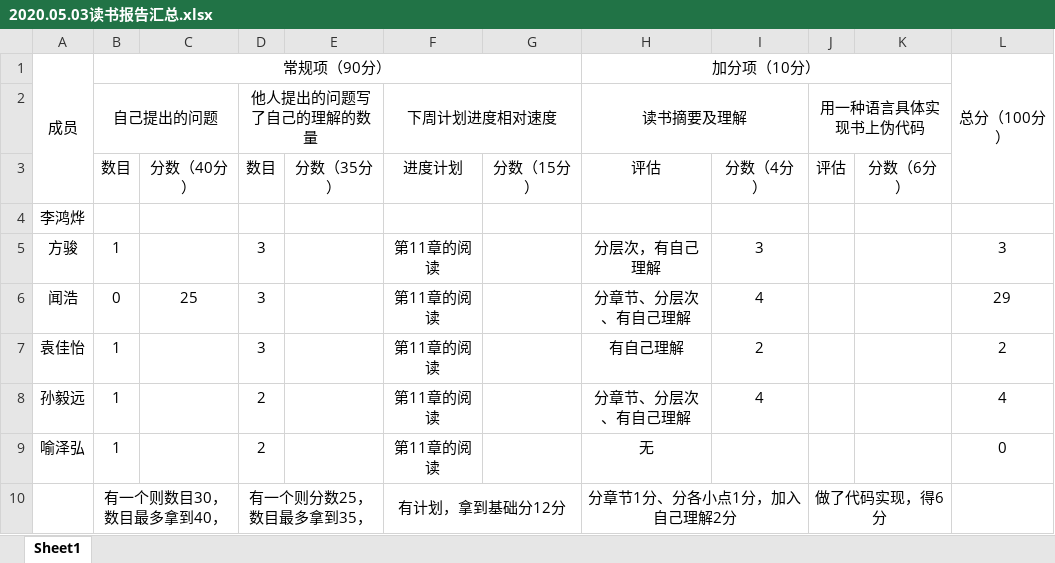
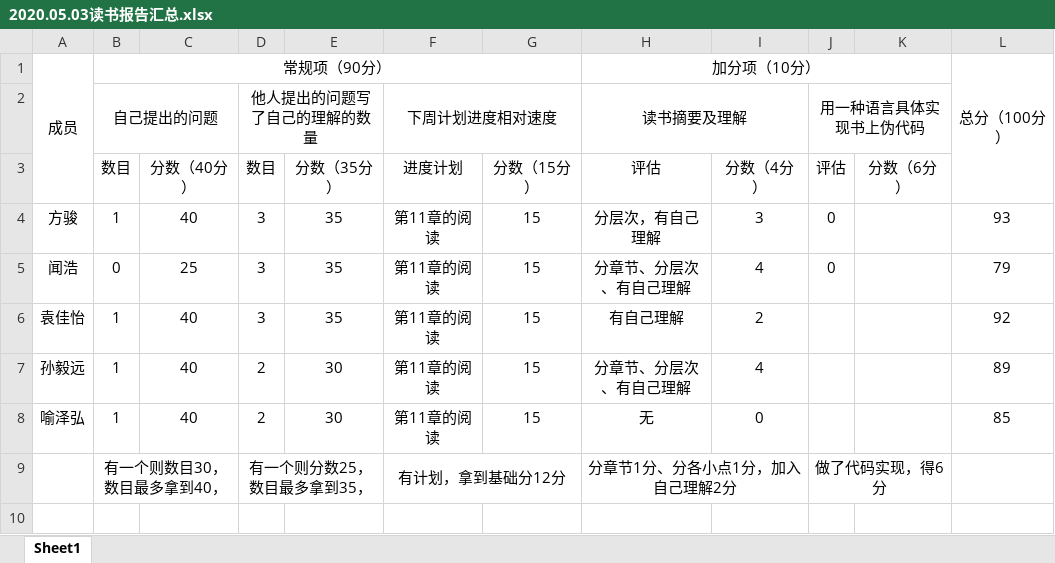
Before and after one commit to Jonny-Smith-GitHub/Reading-Club, an Excel workbook: 读书报告分组提交/web data mining新组1/05.10讨论后的读书报告/2020.05.03读书报告汇总.xlsx, sheet Sheet1, drawn as a sheet; values as stored, in another font and other column widths than the file's, no borders; removed rows and columns are numbered as before the commit, all else as after; the diff names each change by its address in the sheet, - before the commit and + after, or states it on an @@ line.

Commit message:
Add 2020.05.17 folder of web data mining 1 group.

```diff
--- a/读书报告分组提交/web data mining新组1/05.10讨论后的读书报告/2020.05.03读书报告汇总.xlsx (sheet Sheet1)
+++ b/读书报告分组提交/web data mining新组1/05.10讨论后的读书报告/2020.05.03读书报告汇总.xlsx (sheet Sheet1)
-row 4: 李鸿烨
-C4 (分数（40分）): (empty)
+C4 (分数（40分）): 40
-E4:E6 (分数（35分）): (empty)
+E4:E6 (分数（35分）): 35
-G4:G8 (分数（15分）): (empty)
+G4:G8 (分数（15分）): 15
-J4:J5 (评估): (empty)
+J4:J5 (评估): 0
-L4: 3
+L4: 93
-L5: 29
+L5: 79
-C6:C8 (分数（40分）): (empty)
+C6:C8 (分数（40分）): 40
-L6: 2
+L6: 92
-E7:E8 (分数（35分）): (empty)
+E7:E8 (分数（35分）): 30
-L7: 4
+L7: 89
-I8 (分数（4分）): (empty)
+I8 (分数（4分）): 0
-L8: 0
+L8: 85
```
